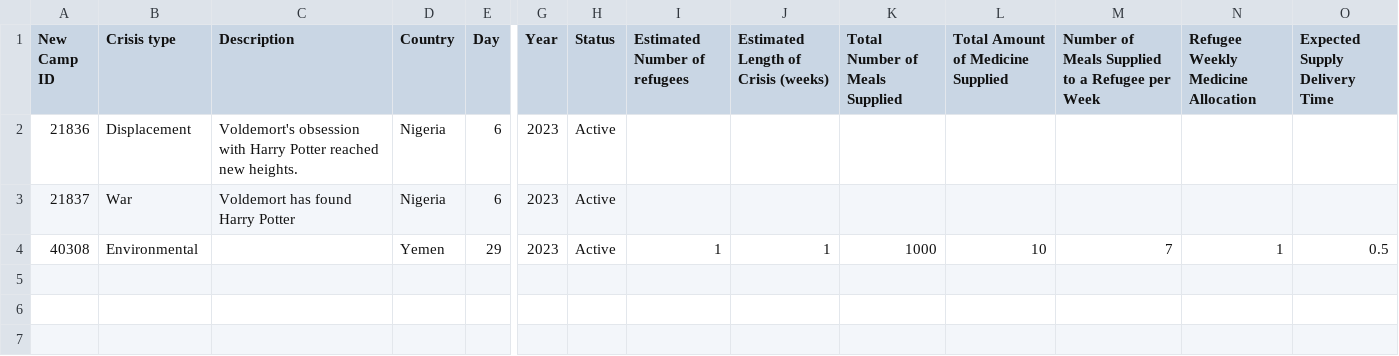
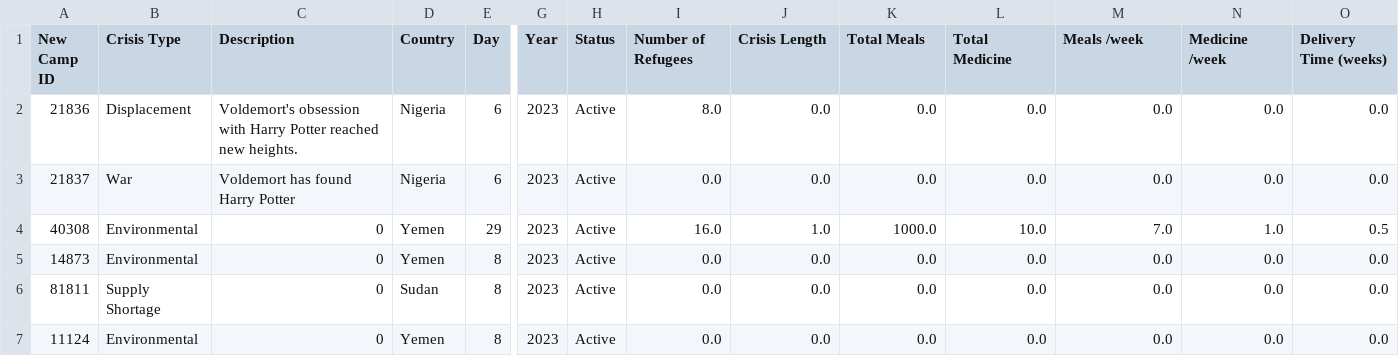
Before and after one commit to sebcarroll/Intro_Prog_UCL_G3, a CSV file: crisis_events.csv, drawn as a sheet; only a part is shown, gaps mark what is left out; rows hold the shown columns only; the diff names each change by its address in the sheet, - before the commit and + after, or states it on an @@ line.

```diff
--- a/crisis_events.csv
+++ b/crisis_events.csv
-B1: Crisis type
+B1: Crisis Type
-I1: Estimated Number of refugees
+I1: Number of Refugees
-J1: Estimated Length of Crisis (weeks)
+J1: Crisis Length
-K1: Total Number of Meals Supplied
+K1: Total Meals
-L1: Total Amount of Medicine Supplied
+L1: Total Medicine
-M1: Number of Meals Supplied to a Refugee per Week
+M1: Meals /week
-N1: Refugee Weekly Medicine Allocation
+N1: Medicine /week
-O1: Expected Supply Delivery Time
+O1: Delivery Time (weeks)
-I2 (Number of Refugees): (empty)
+I2 (Number of Refugees): 8.0
-J2:J3 (Crisis Length): (empty)
+J2:J3 (Crisis Length): 0.0
-K2:K3 (Total Meals): (empty)
+K2:K3 (Total Meals): 0.0
-L2:L3 (Total Medicine): (empty)
+L2:L3 (Total Medicine): 0.0
-M2:M3 (Meals /week): (empty)
+M2:M3 (Meals /week): 0.0
-N2:N3 (Medicine /week): (empty)
+N2:N3 (Medicine /week): 0.0
-O2:O3 (Delivery Time (weeks)): (empty)
+O2:O3 (Delivery Time (weeks)): 0.0
-I3 (Number of Refugees): (empty)
+I3 (Number of Refugees): 0.0
-C4 (Description): (empty)
+C4 (Description): 0
-I4 (Number of Refugees): 1
+I4 (Number of Refugees): 16.0
-J4 (Crisis Length): 1
+J4 (Crisis Length): 1.0
-K4 (Total Meals): 1000
+K4 (Total Meals): 1000.0
-L4 (Total Medicine): 10
+L4 (Total Medicine): 10.0
-M4 (Meals /week): 7
+M4 (Meals /week): 7.0
-N4 (Medicine /week): 1
+N4 (Medicine /week): 1.0
+row 5: 14873 | Environmental | 0 | Yemen | 8 | 2023 | Active | 0.0 | 0.0 | 0.0 | 0.0 | 0.0 | 0.0 | 0.0
+row 6: 81811 | Supply Shortage | 0 | Sudan | 8 | 2023 | Active | 0.0 | 0.0 | 0.0 | 0.0 | 0.0 | 0.0 | 0.0
+row 7: 11124 | Environmental | 0 | Yemen | 8 | 2023 | Active | 0.0 | 0.0 | 0.0 | 0.0 | 0.0 | 0.0 | 0.0
```
Also changed, not shown: 1 other file.
